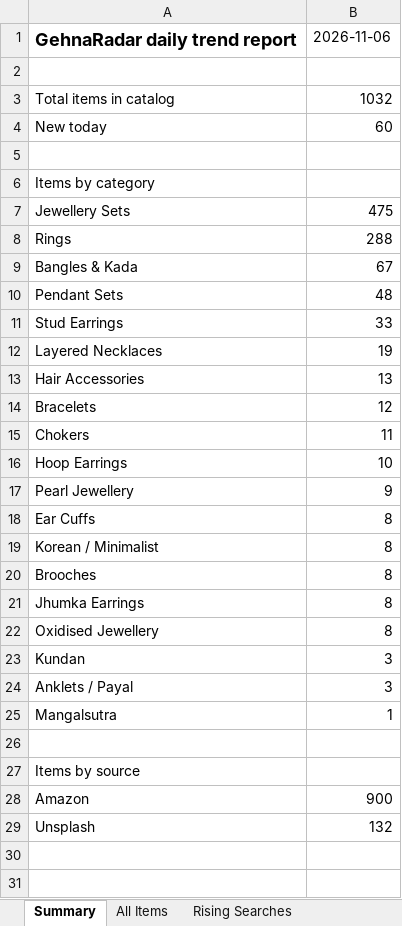
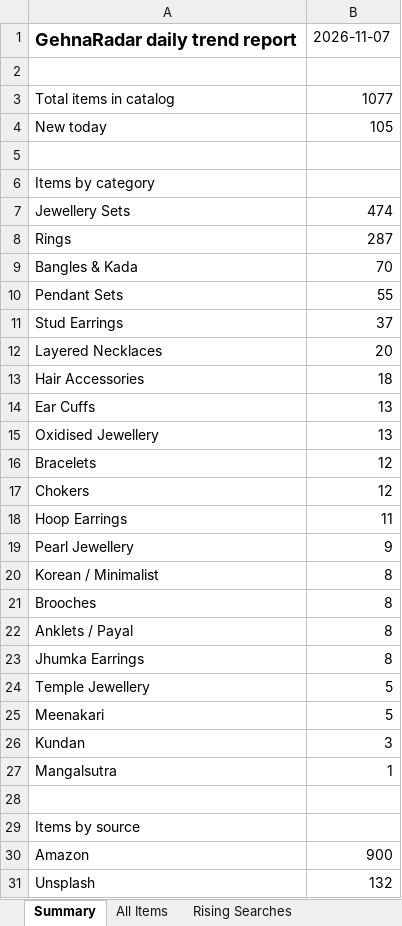
Before and after one commit to PRATS7878/gehnaradar_Updated, an Excel workbook: output/latest.xlsx, sheet Summary, drawn as a sheet; only a part is shown; values as stored, in another font and other column widths than the file's, no borders; removed rows and columns are numbered as before the commit, all else as after; the diff covers the shown part only; the diff names each change by its address in the sheet, - before the commit and + after, or states it on an @@ line.

```diff
--- a/output/latest.xlsx (sheet Summary)
+++ b/output/latest.xlsx (sheet Summary)
-B1: 2026-11-06
+B1: 2026-11-07
-B3: 1032
+B3: 1077
-B4: 60
+B4: 105
-B7: 475
+B7: 474
-B8: 288
+B8: 287
-B9: 67
+B9: 70
-B10: 48
+B10: 55
-B11: 33
+B11: 37
-B12: 19
+B12: 20
-B13: 13
+B13: 18
+row 14: Ear Cuffs | 13
+row 15: Oxidised Jewellery | 13
-B17: 11
+B17: 12
-B18: 10
+B18: 11
-row 18: Ear Cuffs | 8
+row 22: Anklets / Payal | 8
-row 22: Oxidised Jewellery | 8
+row 24: Temple Jewellery | 5
+row 25: Meenakari | 5
-row 24: Anklets / Payal | 3
```
Also changed, not shown: 14 added rows elsewhere in this sheet, sheet All Items, sheet Source Status, 5 other files.
